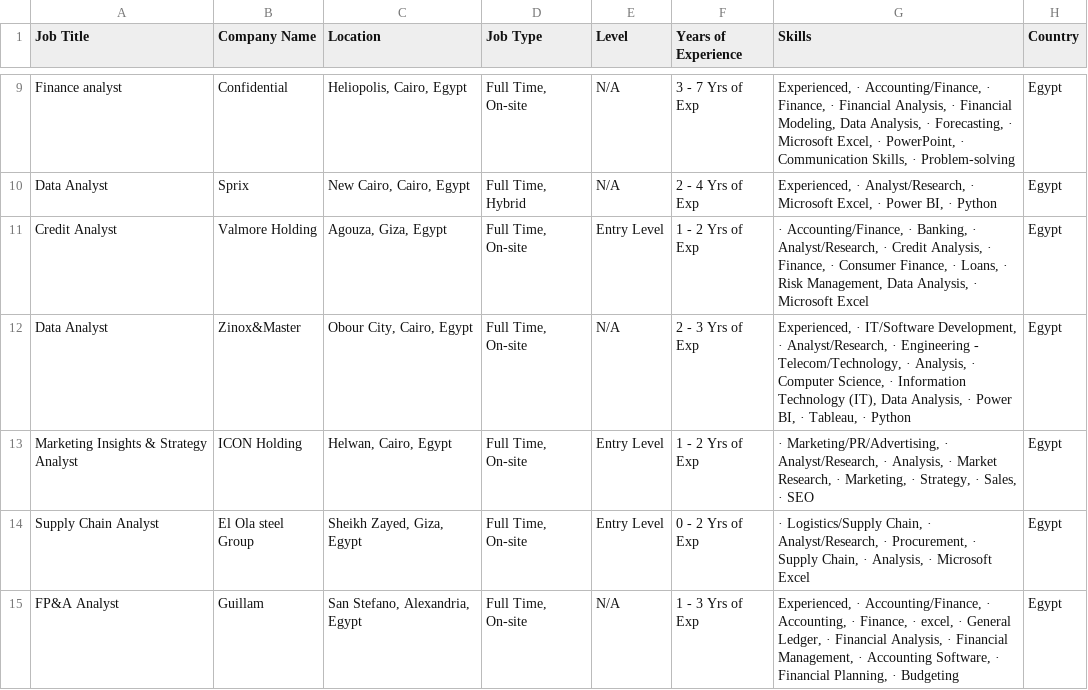
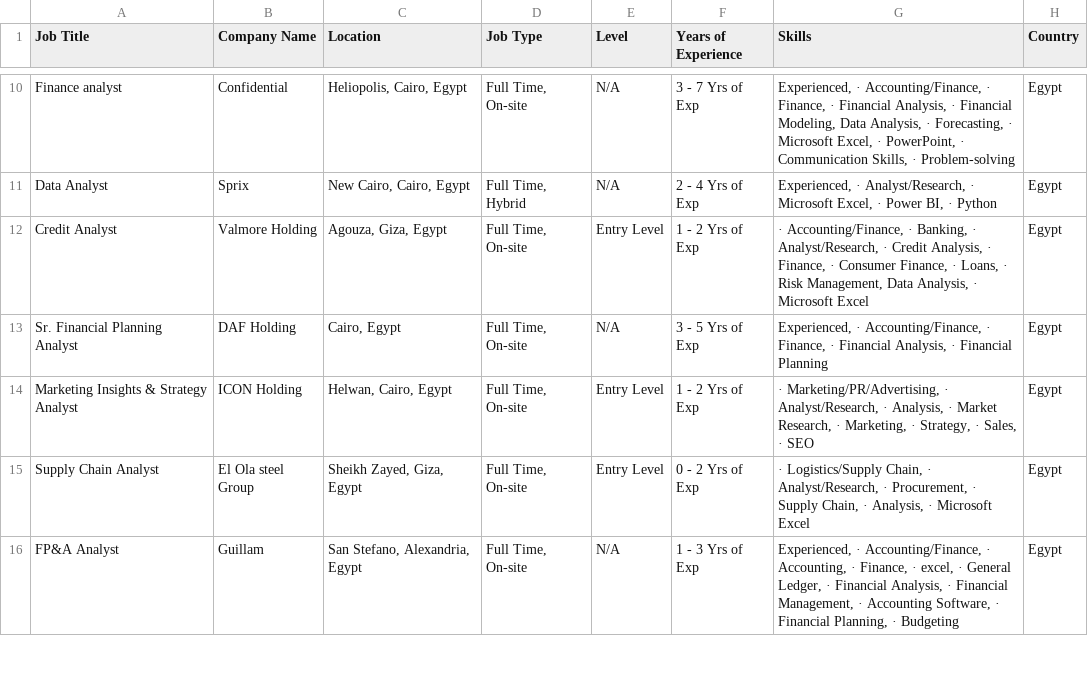
Before and after one commit to ahmedtarek-mel/Wuzzuf-Job-Market-Analysis, a CSV file: data/wuzzuf_jobs_raw.csv, drawn as a sheet; only a part is shown, gaps mark what is left out; the diff covers the shown part only.

```diff
--- a/data/wuzzuf_jobs_raw.csv
+++ b/data/wuzzuf_jobs_raw.csv
@@ -11,3 +12,3 @@ Data Analyst,Sprix,"New Cairo, Cairo, Egypt","Full Time, Hybrid",N/A, 2 - 4 Yrs
 Credit Analyst,Valmore Holding,"Agouza, Giza, Egypt","Full Time, On-site",Entry Level, 1 - 2 Yrs of Exp,"· Accounting/Finance, · Banking, · Analyst/Research, · Credit Analysis, · Finance, · Consumer Finance, · Loans, · Risk Management, Data Analysis, · Microsoft Excel",Egypt
-Data Analyst,Zinox&Master,"Obour City, Cairo, Egypt","Full Time, On-site",N/A, 2 - 3 Yrs of Exp,"Experienced, · IT/Software Development, · Analyst/Research, · Engineering - Telecom/Technology, · Analysis, · Computer Science, · Information Technology (IT), Data Analysis, · Power BI, · Tableau, · Python",Egypt
+Sr. Financial Planning Analyst,DAF Holding ,"Cairo, Egypt","Full Time, On-site",N/A, 3 - 5 Yrs of Exp,"Experienced, · Accounting/Finance, · Finance, · Financial Analysis, · Financial Planning",Egypt
 Marketing Insights & Strategy Analyst,ICON Holding,"Helwan, Cairo, Egypt","Full Time, On-site",Entry Level, 1 - 2 Yrs of Exp,"· Marketing/PR/Advertising, · Analyst/Research, · Analysis, · Market Research, · Marketing, · Strategy, · Sales, · SEO",Egypt
```
Also changed, not shown: 3 added rows, 2 removed rows, 3 moved rows and 7 edited cells elsewhere in this file.
